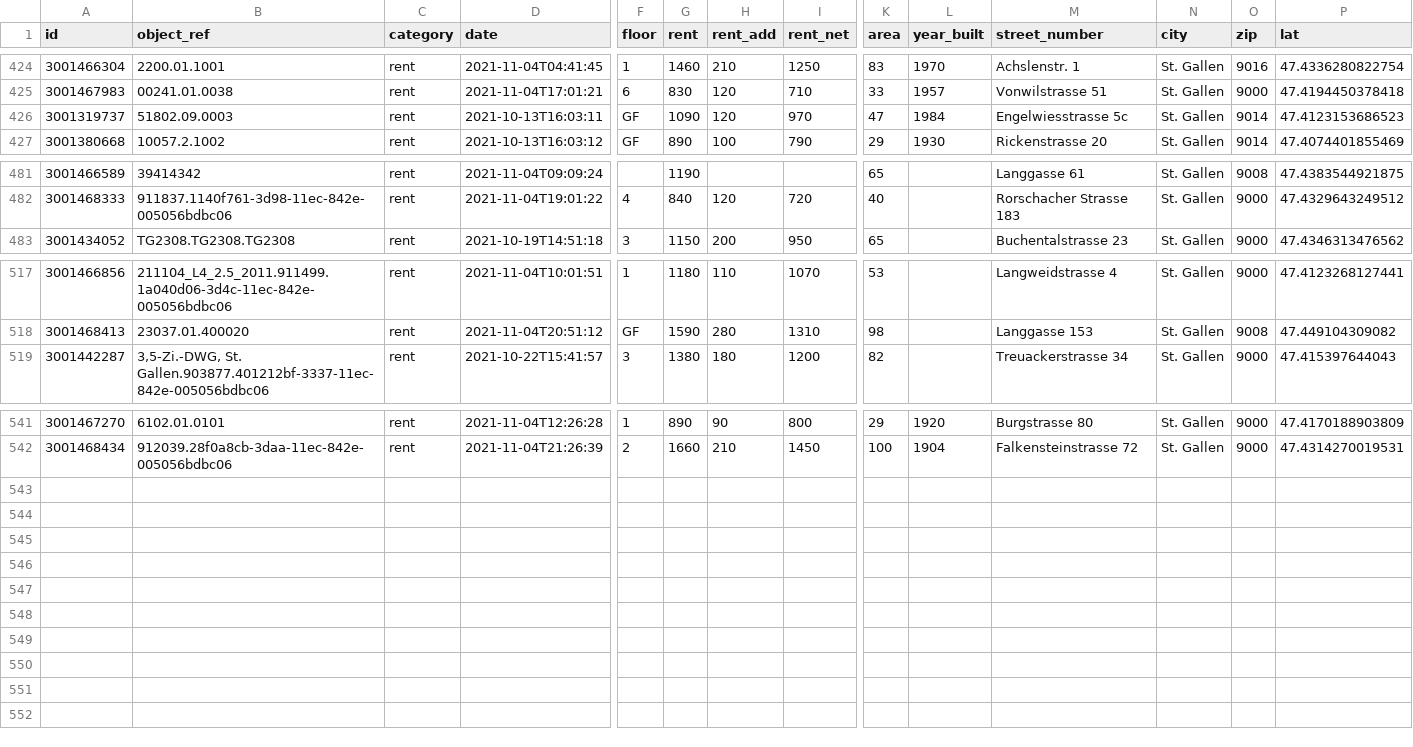
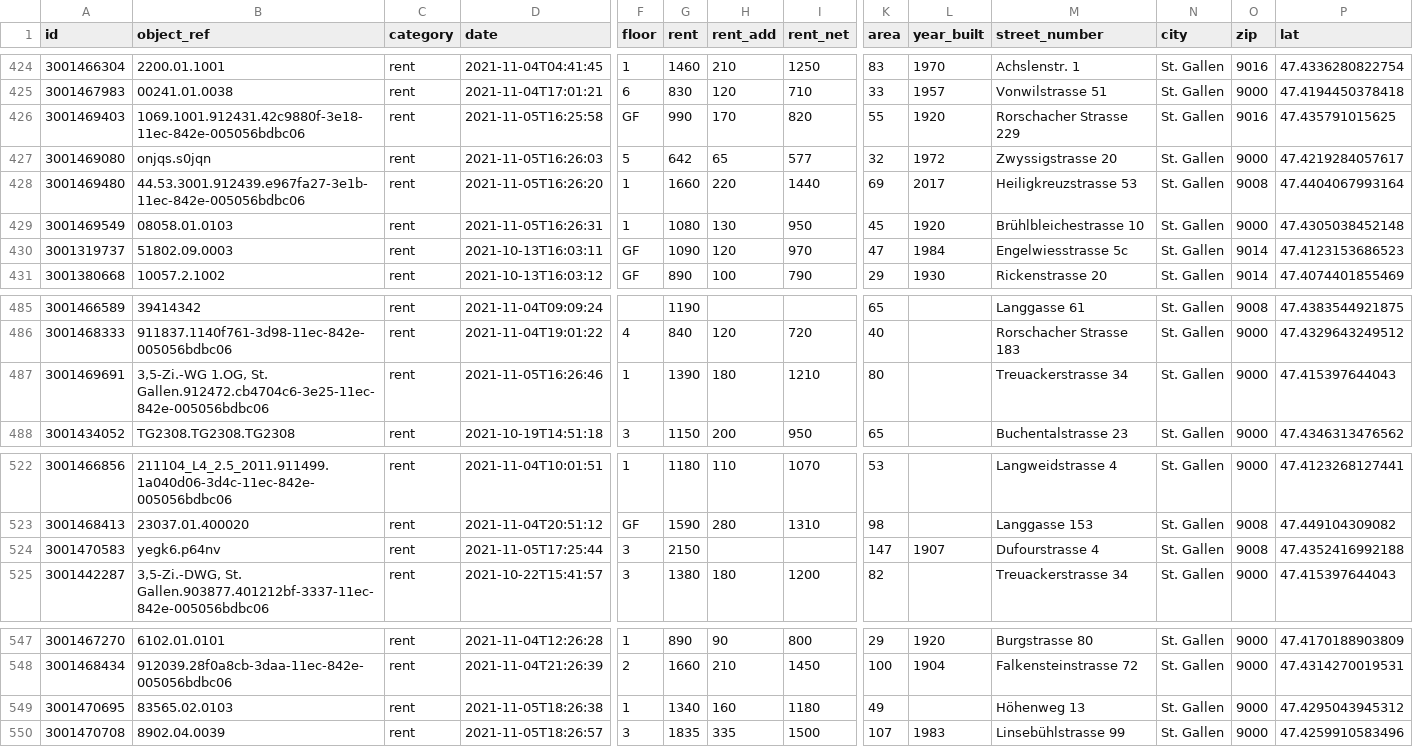
Before and after one commit to cividi/st-gallen-urban-indicators, a CSV file: data/price-monitoring/price-monitoring.csv, drawn as a sheet; only a part is shown, gaps mark what is left out; rows hold the shown columns only; the diff names each change by its address in the sheet, - before the commit and + after, or states it on an @@ line.

```diff
--- a/data/price-monitoring/price-monitoring.csv
+++ b/data/price-monitoring/price-monitoring.csv
+row 426: 3001469403 | 1069.1001.912431.42c9880f-3e18-11ec-842e-005056bdbc06 | rent | 2021-11-05T16:25:58 | GF | 990 | 170 | 820 | 55 | 1920 | Rorschacher Strasse 229 | St. Gallen | 9016 | 47.435791015625
+row 427: 3001469080 | onjqs.s0jqn | rent | 2021-11-05T16:26:03 | 5 | 642 | 65 | 577 | 32 | 1972 | Zwyssigstrasse 20 | St. Gallen | 9000 | 47.4219284057617
+row 428: 3001469480 | 44.53.3001.912439.e967fa27-3e1b-11ec-842e-005056bdbc06 | rent | 2021-11-05T16:26:20 | 1 | 1660 | 220 | 1440 | 69 | 2017 | Heiligkreuzstrasse 53 | St. Gallen | 9008 | 47.4404067993164
+row 429: 3001469549 | 08058.01.0103 | rent | 2021-11-05T16:26:31 | 1 | 1080 | 130 | 950 | 45 | 1920 | Brühlbleichestrasse 10 | St. Gallen | 9000 | 47.4305038452148
+row 487: 3001469691 | 3,5-Zi.-WG 1.OG, St. Gallen.912472.cb4704c6-3e25-11ec-842e-005056bdbc06 | rent | 2021-11-05T16:26:46 | 1 | 1390 | 180 | 1210 | 80 |  | Treuackerstrasse 34 | St. Gallen | 9000 | 47.415397644043
+row 524: 3001470583 | yegk6.p64nv | rent | 2021-11-05T17:25:44 | 3 | 2150 |  |  | 147 | 1907 | Dufourstrasse 4 | St. Gallen | 9008 | 47.4352416992188
+row 549: 3001470695 | 83565.02.0103 | rent | 2021-11-05T18:26:38 | 1 | 1340 | 160 | 1180 | 49 |  | Höhenweg 13 | St. Gallen | 9000 | 47.4295043945312
+row 550: 3001470708 | 8902.04.0039 | rent | 2021-11-05T18:26:57 | 3 | 1835 | 335 | 1500 | 107 | 1983 | Linsebühlstrasse 99 | St. Gallen | 9000 | 47.4259910583496
```
Also changed, not shown: data/price-monitoring/price-monitoring-extended.csv, 7 other files.
